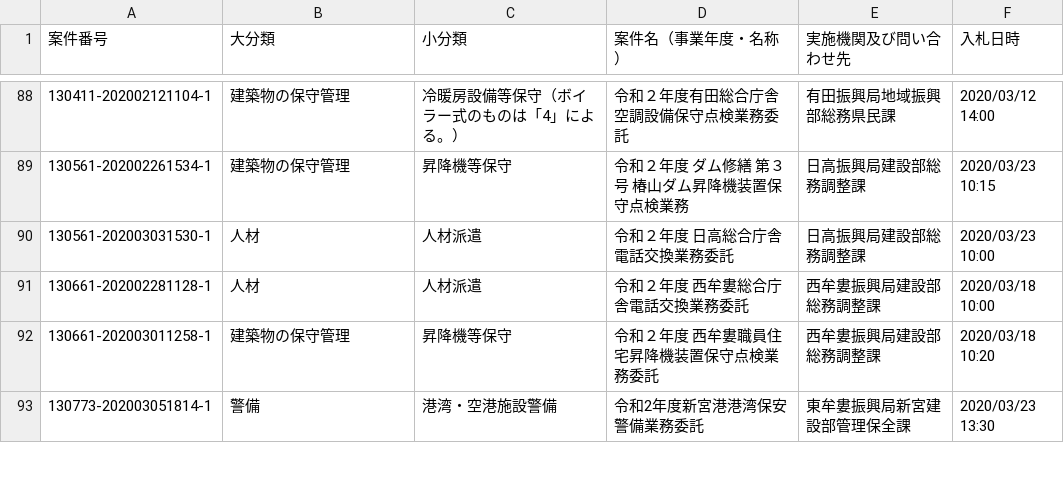
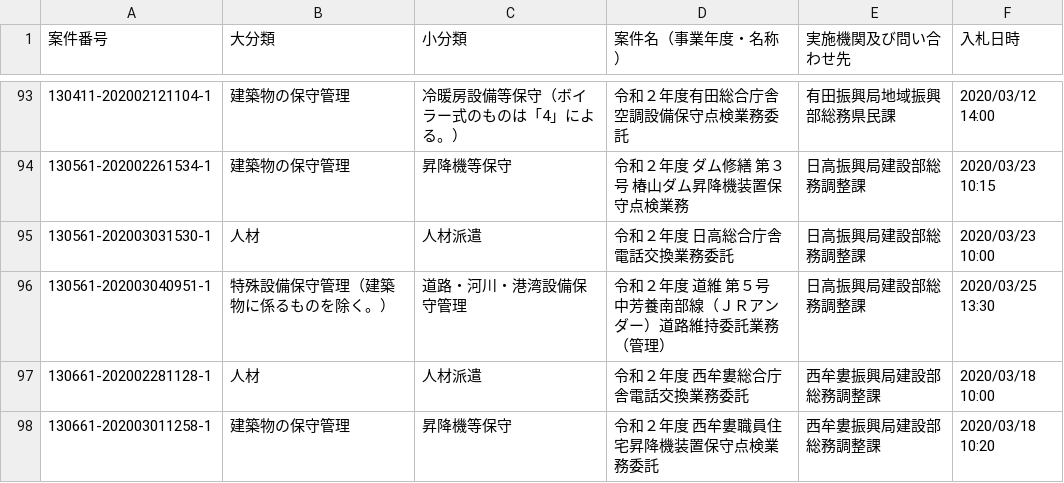
Before and after one commit to wakayama-pref-org/Services-procurement-bid--estimate--information_General-competitive-bidding-conditionally, a CSV file: csv/services-procurement-bid--estimate--information_general-competitive-bidding-conditionally.csv, drawn as a sheet; only a part is shown, gaps mark what is left out; the shorter side is filled out with more unchanged rows; the diff covers the shown part only.

```diff
--- a/csv/services-procurement-bid--estimate--information_general-competitive-bidding-conditionally.csv
+++ b/csv/services-procurement-bid--estimate--information_general-competitive-bidding-conditionally.csv
@@ -90,2 +95,3 @@
 "130561-202003031530-1","人材","人材派遣","令和２年度　日高総合庁舎電話交換業務委託","日高振興局建設部総務調整課","2020/03/23 10:00"
+"130561-202003040951-1","特殊設備保守管理（建築物に係るものを除く。）","道路・河川・港湾設備保守管理","令和２年度　道維　第５号　中芳養南部線（ＪＲアンダー）道路維持委託業務（管理）","日高振興局建設部総務調整課","2020/03/25 13:30"
 "130661-202002281128-1","人材","人材派遣","令和２年度　西牟婁総合庁舎電話交換業務委託","西牟婁振興局建設部総務調整課","2020/03/18 10:00"
```
Also changed, not shown: 10 added rows, 2 removed rows and 1 edited cell elsewhere in this file, 1 other file.
